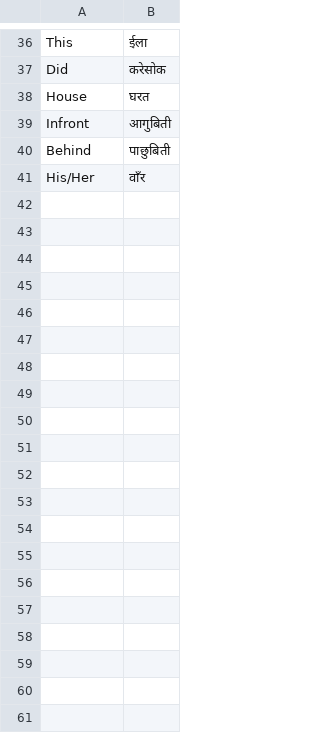
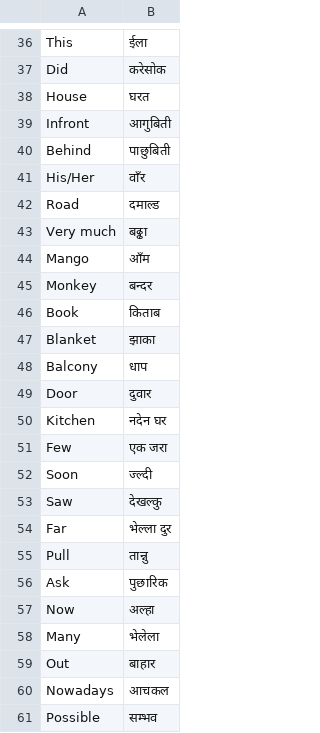
Before and after one commit to nepalcodes/nepalingo, a CSV file: nepalingo-web/public/dictionaries/TajpuriyaDictionary.csv, drawn as a sheet; only a part is shown, gaps mark what is left out; the diff covers the shown part only.

Commit message:
Update TajpuriyaDictionary.csv
Added new words in Tajpuriya csv

```diff
--- a/nepalingo-web/public/dictionaries/TajpuriyaDictionary.csv
+++ b/nepalingo-web/public/dictionaries/TajpuriyaDictionary.csv
@@ -41 +41,21 @@ Behind,पाछुबिती
 His/Her,वाँर
+Road,दमाल्ड
+Very much,बढ्ढा
+Mango,आँम
+Monkey,बन्दर
+Book,किताब
+Blanket,झाका
+Balcony,धाप
+Door,दुवार
+Kitchen,नदेन घर
+Few,एक जरा
+Soon,ज्ल्दी
+Saw,देखल्कु
+Far,भेल्ला दुर
+Pull,तान्नु
+Ask,पुछारिक
+Now,अल्हा
+Many,भेलेला
+Out,बाहार
+Nowadays,आचकल
+Possible,सम्भव
```
Also changed, not shown: 21 added rows elsewhere in this file.
